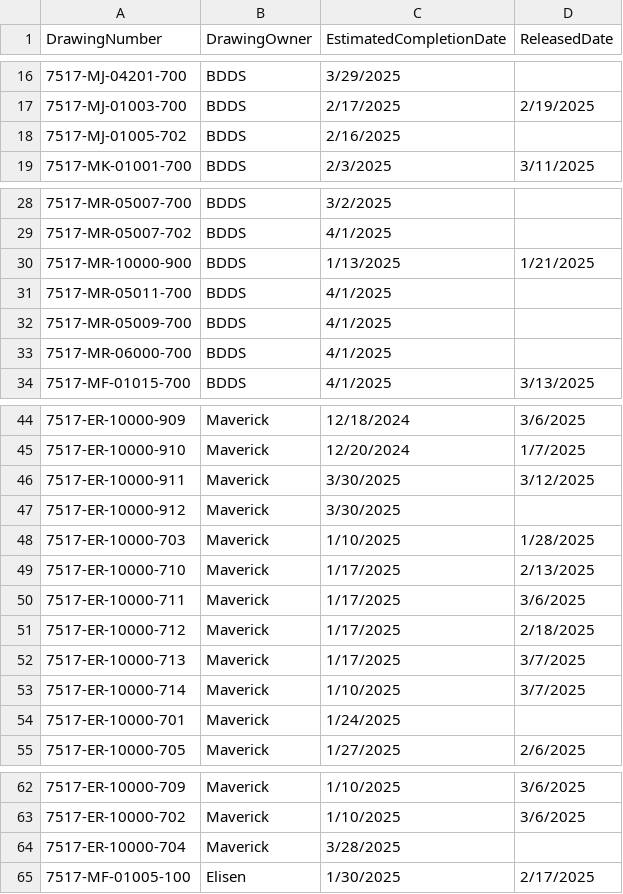
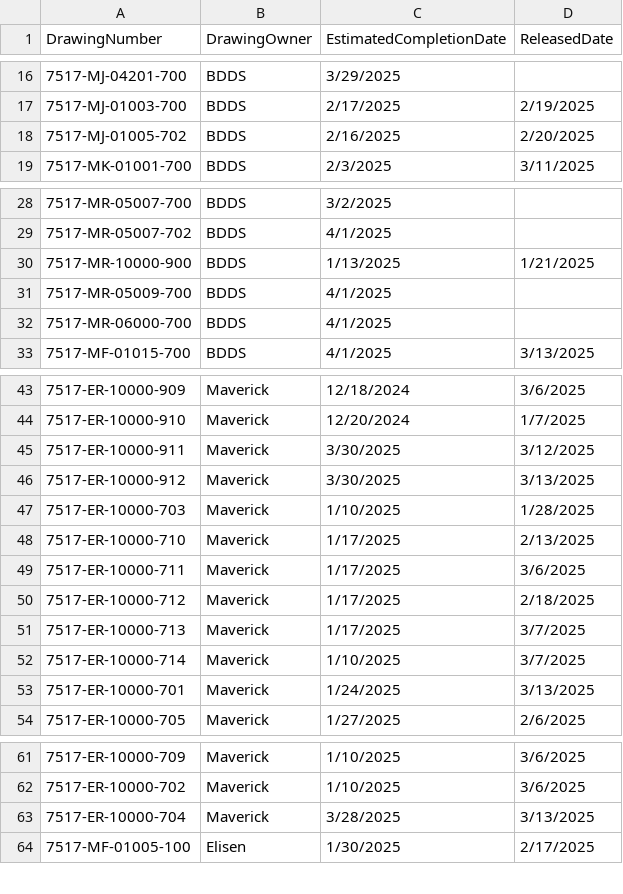
Before and after one commit to Reimanns/Project-Specific-Tracking, a CSV file: drawings.csv, drawn as a sheet; only a part is shown, gaps mark what is left out; the diff covers the shown part only.

Commit message:
Update drawings.csv

```diff
--- a/drawings.csv
+++ b/drawings.csv
@@ -17,3 +17,3 @@ DrawingNumber,DrawingOwner,EstimatedCompletionDate,ReleasedDate
 7517-MJ-01003-700,BDDS,2/17/2025,2/19/2025
-7517-MJ-01005-702,BDDS,2/16/2025,
+7517-MJ-01005-702,BDDS,2/16/2025,2/20/2025
 7517-MK-01001-700,BDDS,2/3/2025,3/11/2025
@@ -30,3 +30,2 @@ DrawingNumber,DrawingOwner,EstimatedCompletionDate,ReleasedDate
 7517-MR-10000-900,BDDS,1/13/2025,1/21/2025
-7517-MR-05011-700,BDDS,4/1/2025,
 7517-MR-05009-700,BDDS,4/1/2025,
@@ -46,3 +45,3 @@ DrawingNumber,DrawingOwner,EstimatedCompletionDate,ReleasedDate
 7517-ER-10000-911,Maverick,3/30/2025,3/12/2025
-7517-ER-10000-912,Maverick,3/30/2025,
+7517-ER-10000-912,Maverick,3/30/2025,3/13/2025
 7517-ER-10000-703,Maverick,1/10/2025,1/28/2025
@@ -53,3 +52,3 @@ DrawingNumber,DrawingOwner,EstimatedCompletionDate,ReleasedDate
 7517-ER-10000-714,Maverick,1/10/2025,3/7/2025
-7517-ER-10000-701,Maverick,1/24/2025,
+7517-ER-10000-701,Maverick,1/24/2025,3/13/2025
 7517-ER-10000-705,Maverick,1/27/2025,2/6/2025
@@ -63,3 +62,3 @@ DrawingNumber,DrawingOwner,EstimatedCompletionDate,ReleasedDate
 7517-ER-10000-702,Maverick,1/10/2025,3/6/2025
-7517-ER-10000-704,Maverick,3/28/2025,
+7517-ER-10000-704,Maverick,3/28/2025,3/13/2025
 7517-MF-01005-100,Elisen,1/30/2025,2/17/2025
```
Also changed, not shown: 2 edited cells elsewhere in this file.
